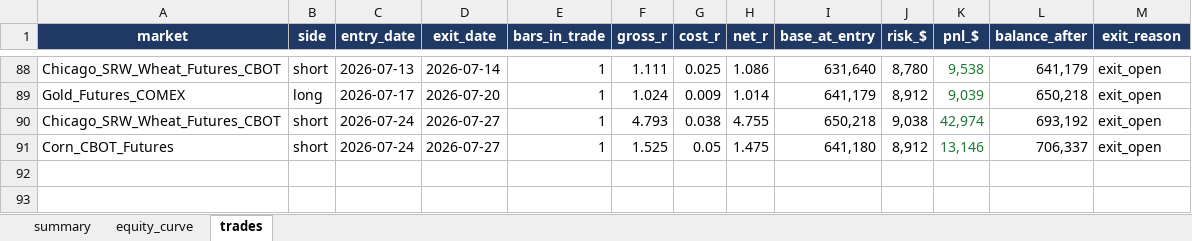
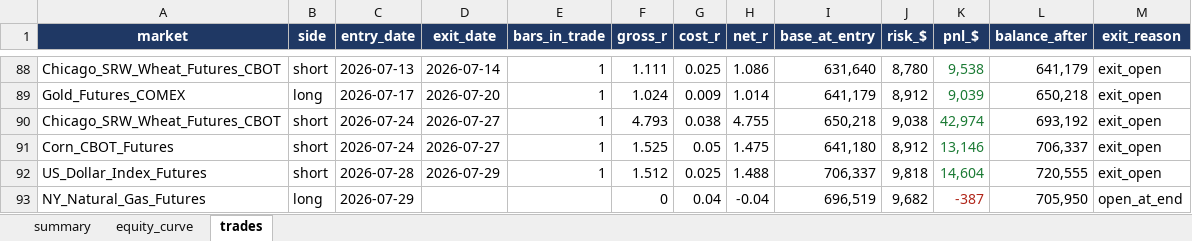
Before and after one commit to Rietveld800/strategy_tester, an Excel workbook: output/quickfixopen_portfolio_daily.xlsx, sheet trades, drawn as a sheet; only a part is shown, gaps mark what is left out; values as stored, in another font and other column widths than the file's, no borders; the diff names each change by its address in the sheet, - before the commit and + after, or states it on an @@ line.

```diff
--- a/output/quickfixopen_portfolio_daily.xlsx (sheet trades)
+++ b/output/quickfixopen_portfolio_daily.xlsx (sheet trades)
+row 92: US_Dollar_Index_Futures | short | 2026-07-28 | 2026-07-29 | 1 | 1.512 | 0.025 | 1.488 | 706,337 | 9,818 | 14,604 | 720,555 | exit_open
+row 93: NY_Natural_Gas_Futures | long | 2026-07-29 |  |  | 0 | 0.04 | -0.04 | 696,519 | 9,682 | -387 | 705,950 | open_at_end
```
Also changed, not shown: sheet equity_curve, sheet summary, charts or pictures, output/quickfix_all_markets_daily.xlsx, output/quickfix_portfolio_daily.xlsx, 24 other files.
